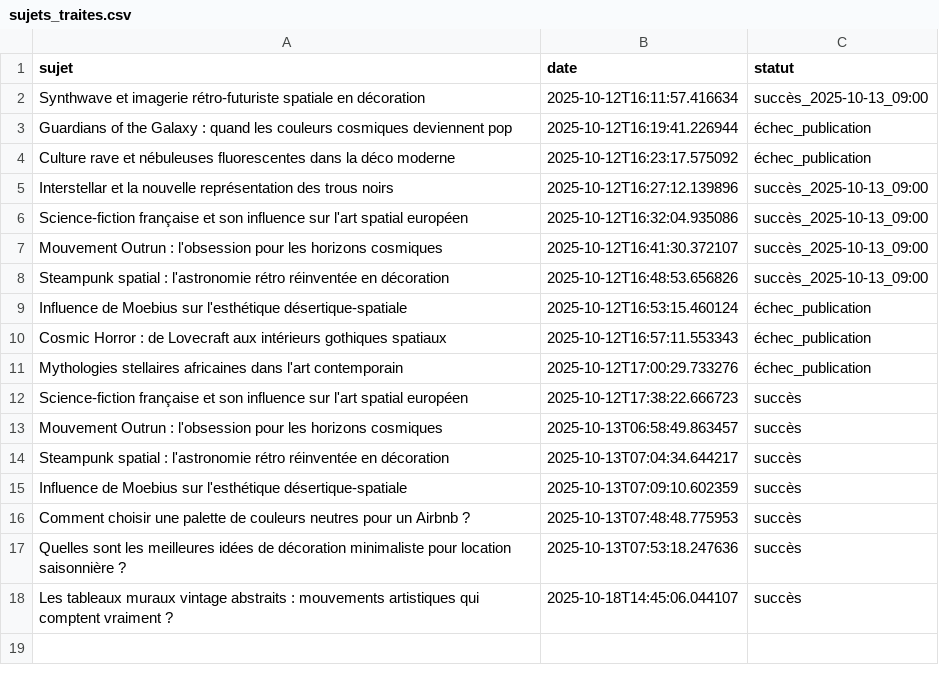
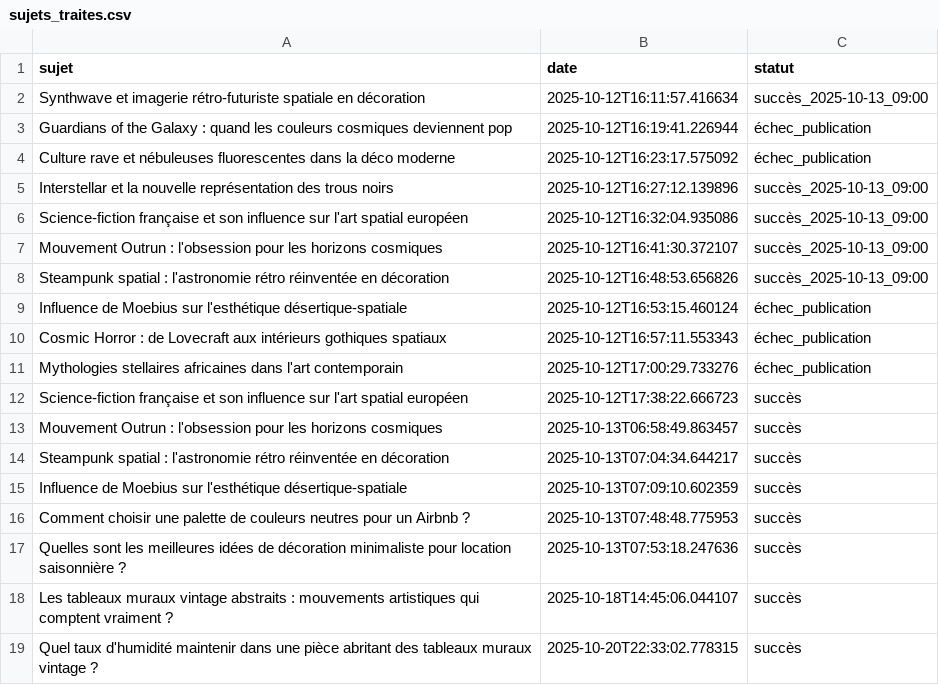
Before and after one commit to Metalosmose21/Vintage-2, a CSV file: sujets_traites.csv, drawn as a sheet.

```diff
--- a/sujets_traites.csv
+++ b/sujets_traites.csv
@@ -18 +18,2 @@ Quelles sont les meilleures idées de décoration minimaliste pour location sais
 Les tableaux muraux vintage abstraits : mouvements artistiques qui comptent vraiment ?,2025-10-18T14:45:06.044107,succès
+Quel taux d'humidité maintenir dans une pièce abritant des tableaux muraux vintage ?,2025-10-20T22:33:02.778315,succès
```
Also changed, not shown: sujets.csv.
